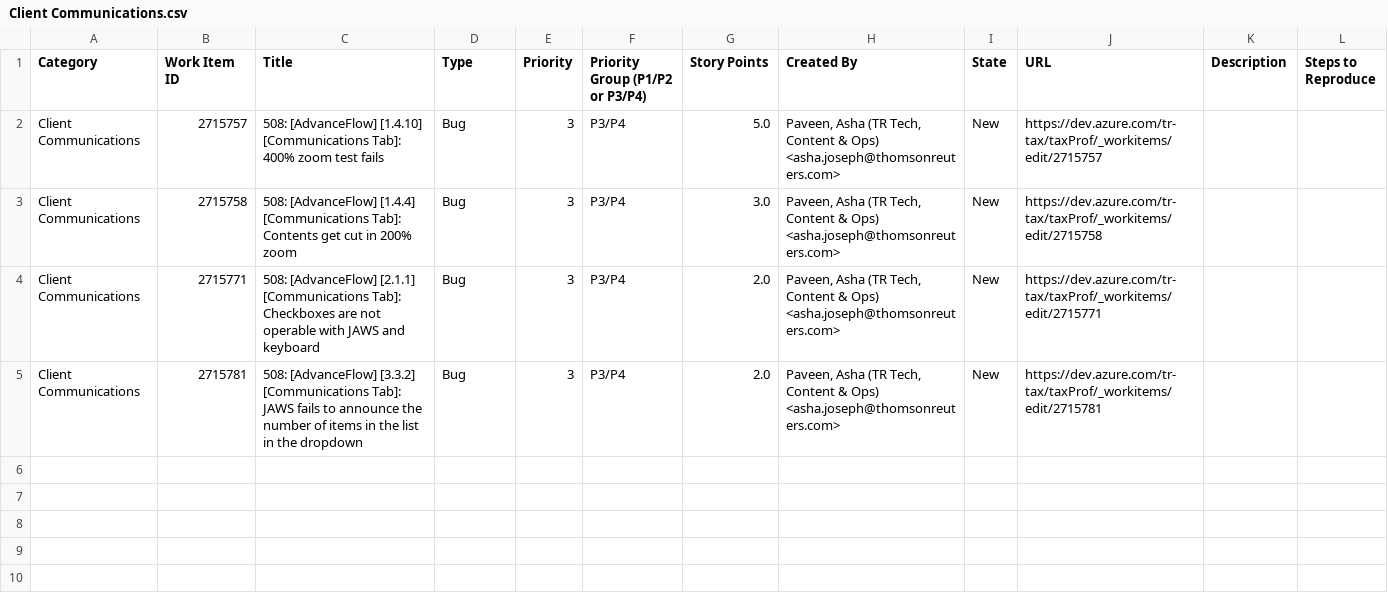
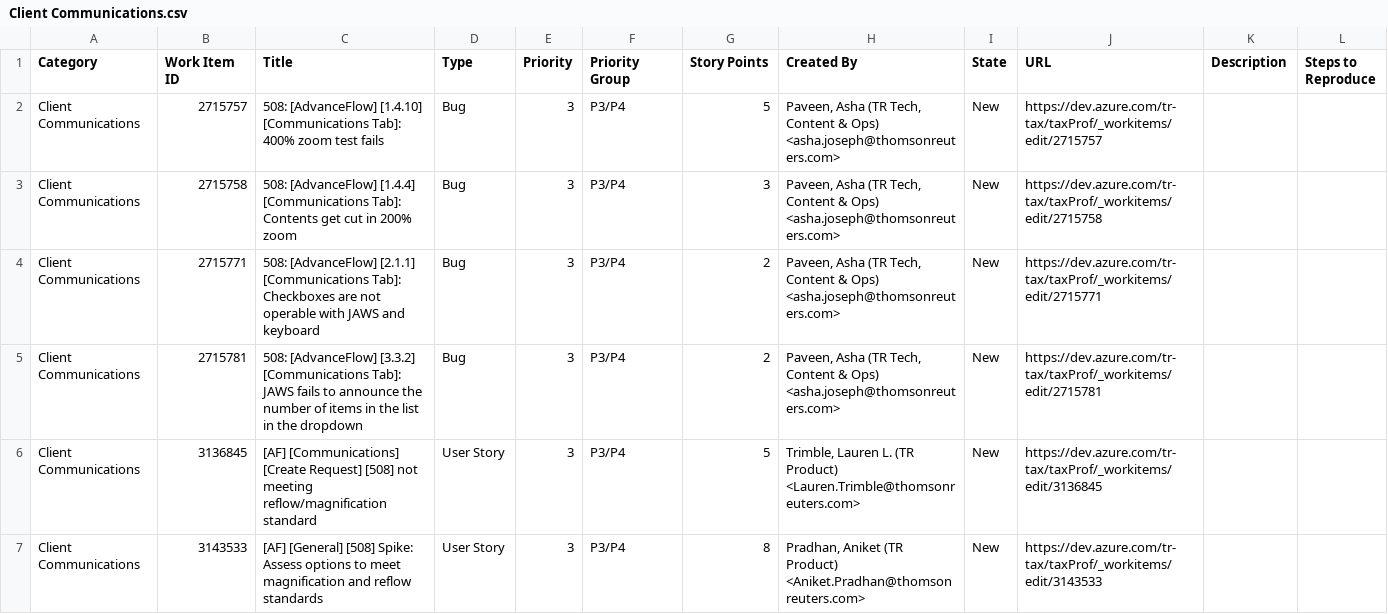
Before and after one commit to MatthewWoodTR/MattsfirstRepo, a CSV file: reports/em-a11y/by-category/Client Communications.csv, drawn as a sheet; only a part is shown; the diff covers the shown part only.

```diff
--- a/reports/em-a11y/by-category/Client Communications.csv
+++ b/reports/em-a11y/by-category/Client Communications.csv
@@ -1,5 +1,7 @@
-Category,Work Item ID,Title,Type,Priority,Priority Group (P1/P2 or P3/P4),Story Points,Created By,State,URL,Description,Steps to Reproduce
-Client Communications,2715757,508: [AdvanceFlow] [1.4.10] [Communications Tab]: 400% zoom test fails,Bug,3,P3/P4,5.0,"Paveen, Asha (TR Tech, Content & Ops) <asha.joseph@thomsonreuters.com>",New,https://dev.azure.com/tr-tax/taxProf/_workitems/edit/2715757,,
-Client Communications,2715758,508: [AdvanceFlow] [1.4.4] [Communications Tab]: Contents get cut in 200% zoom,Bug,3,P3/P4,3.0,"Paveen, Asha (TR Tech, Content & Ops) <asha.joseph@thomsonreuters.com>",New,https://dev.azure.com/tr-tax/taxProf/_workitems/edit/2715758,,
-Client Communications,2715771,508: [AdvanceFlow] [2.1.1] [Communications Tab]: Checkboxes are not operable with JAWS and keyboard,Bug,3,P3/P4,2.0,"Paveen, Asha (TR Tech, Content & Ops) <asha.joseph@thomsonreuters.com>",New,https://dev.azure.com/tr-tax/taxProf/_workitems/edit/2715771,,
-Client Communications,2715781,508: [AdvanceFlow] [3.3.2] [Communications Tab]: JAWS fails to announce the number of items in the list in the dropdown,Bug,3,P3/P4,2.0,"Paveen, Asha (TR Tech, Content & Ops) <asha.joseph@thomsonreuters.com>",New,https://dev.azure.com/tr-tax/taxProf/_workitems/edit/2715781,,
+Category,Work Item ID,Title,Type,Priority,Priority Group,Story Points,Created By,State,URL,Description,Steps to Reproduce
+Client Communications,2715757,508: [AdvanceFlow] [1.4.10] [Communications Tab]: 400% zoom test fails,Bug,3,P3/P4,5,"Paveen, Asha (TR Tech, Content & Ops) <asha.joseph@thomsonreuters.com>",New,https://dev.azure.com/tr-tax/taxProf/_workitems/edit/2715757,,
+Client Communications,2715758,508: [AdvanceFlow] [1.4.4] [Communications Tab]: Contents get cut in 200% zoom,Bug,3,P3/P4,3,"Paveen, Asha (TR Tech, Content & Ops) <asha.joseph@thomsonreuters.com>",New,https://dev.azure.com/tr-tax/taxProf/_workitems/edit/2715758,,
+Client Communications,2715771,508: [AdvanceFlow] [2.1.1] [Communications Tab]: Checkboxes are not operable with JAWS and keyboard,Bug,3,P3/P4,2,"Paveen, Asha (TR Tech, Content & Ops) <asha.joseph@thomsonreuters.com>",New,https://dev.azure.com/tr-tax/taxProf/_workitems/edit/2715771,,
+Client Communications,2715781,508: [AdvanceFlow] [3.3.2] [Communications Tab]: JAWS fails to announce the number of items in the list in the dropdown,Bug,3,P3/P4,2,"Paveen, Asha (TR Tech, Content & Ops) <asha.joseph@thomsonreuters.com>",New,https://dev.azure.com/tr-tax/taxProf/_workitems/edit/2715781,,
+Client Communications,3136845,[AF] [Communications] [Create Request] [508] not meeting reflow/magnification standard,User Story,3,P3/P4,5,"Trimble, Lauren L. (TR Product) <Lauren.Trimble@thomsonreuters.com>",New,https://dev.azure.com/tr-tax/taxProf/_workitems/edit/3136845,,
+Client Communications,3143533,[AF] [General] [508] Spike: Assess options to meet magnification and reflow standards,User Story,3,P3/P4,8,"Pradhan, Aniket (TR Product) <Aniket.Pradhan@thomsonreuters.com>",New,https://dev.azure.com/tr-tax/taxProf/_workitems/edit/3143533,,
```
Also changed, not shown: 5 added rows elsewhere in this file, 3 other files.
